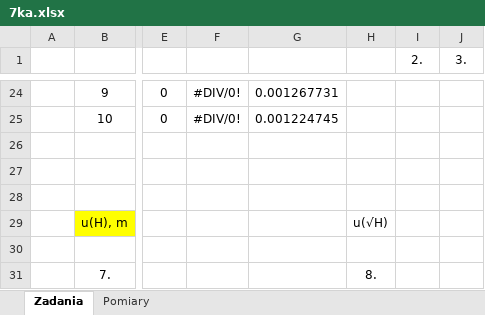
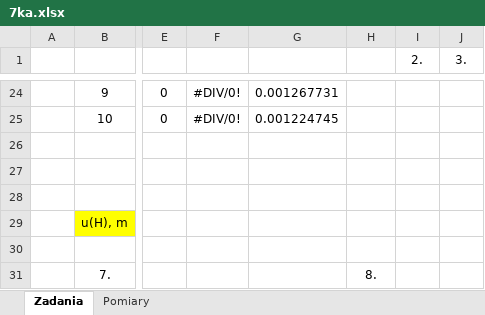
Before and after one commit to matex72/Fizyka-laby, an Excel workbook: 7/7ka.xlsx, sheet Zadania, drawn as a sheet; only a part is shown, gaps mark what is left out; values as stored, in another font and other column widths than the file's, no borders; charts and pictures not drawn; the diff names each change by its address in the sheet, - before the commit and + after, or states it on an @@ line.

Commit message:
lkkfa

```diff
--- a/7/7ka.xlsx (sheet Zadania)
+++ b/7/7ka.xlsx (sheet Zadania)
-H29: u(√H)
+H29: (empty)
```
Also changed, not shown: charts or pictures.
